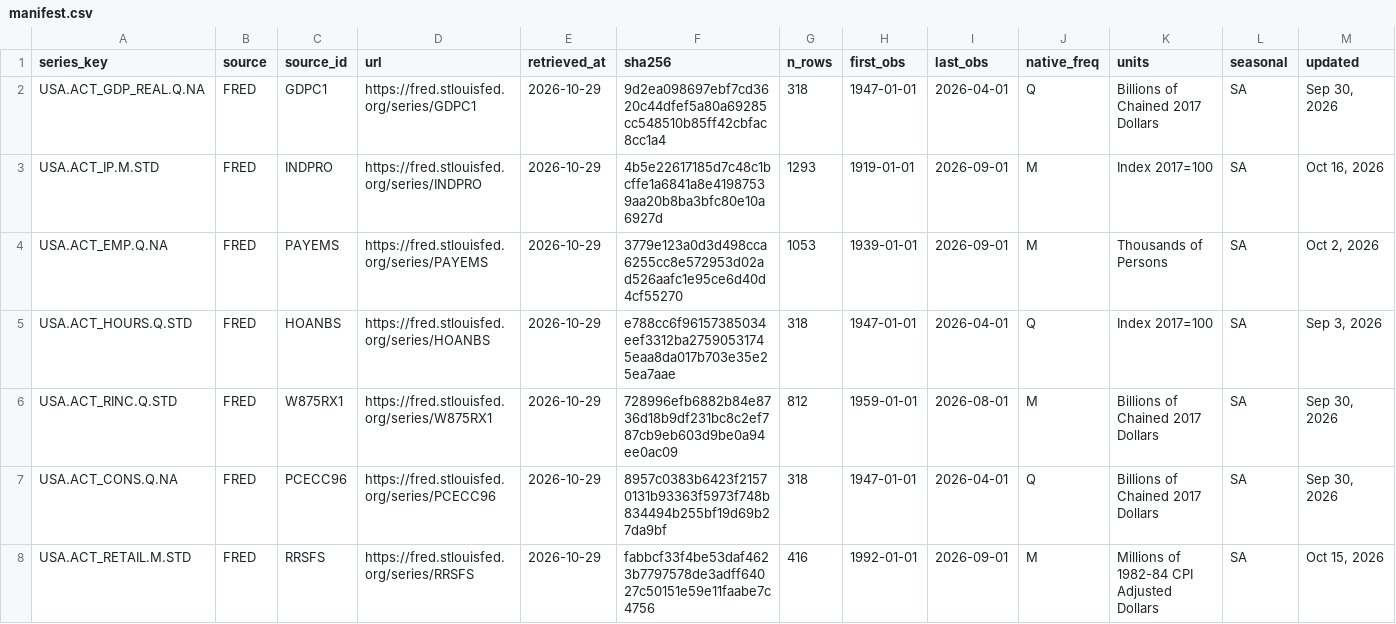
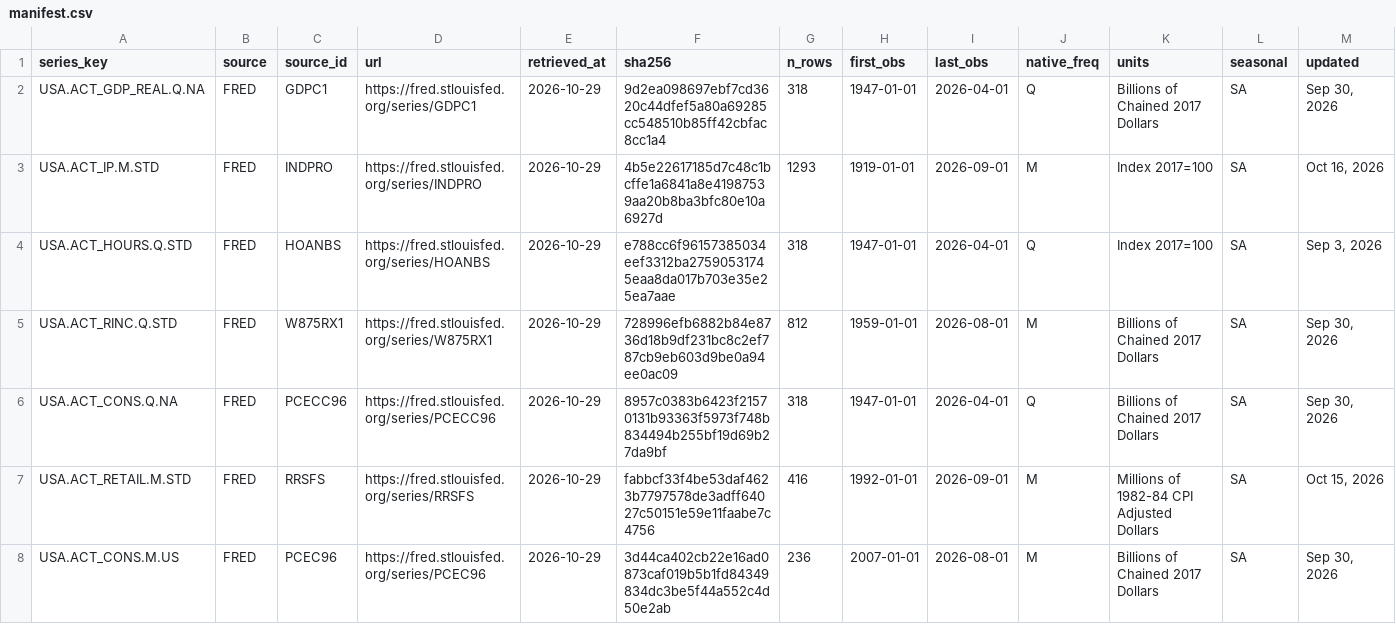
Before and after one commit to sathvikboina/recession-ews, a CSV file: data/manifest.csv, drawn as a sheet; only a part is shown; the shorter side is filled out with more unchanged rows; removed rows and columns are numbered as before the commit, all else as after; rows hold the shown columns only; the diff covers the shown part only; the diff names each change by its address in the sheet, - before the commit and + after, or states it on an @@ line.

```diff
--- a/data/manifest.csv
+++ b/data/manifest.csv
-row 4: USA.ACT_EMP.Q.NA | FRED | PAYEMS | https://fred.stlouisfed.org/series/PAYEMS | 2026-10-29 | 3779e123a0d3d498cca6255cc8e572953d02ad526aafc1e95ce6d40d4cf55270 | 1053 | 1939-01-01 | 2026-09-01 | M | Thousands of Persons | SA | Oct 2, 2026
```
Also changed, not shown: 6 added rows and 2 removed rows elsewhere in this file, data/fred_verification.csv, data/scope.csv, 17 other files.
